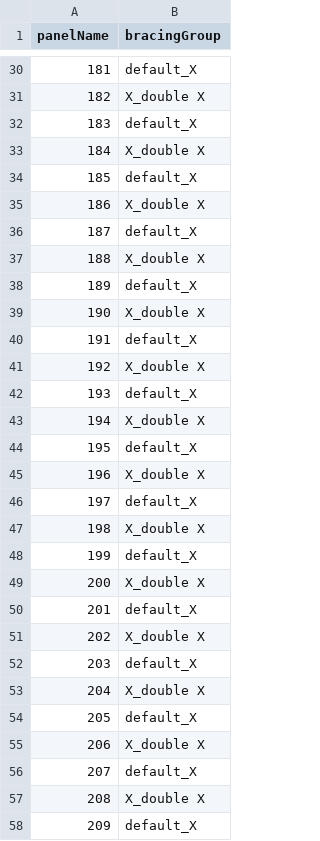
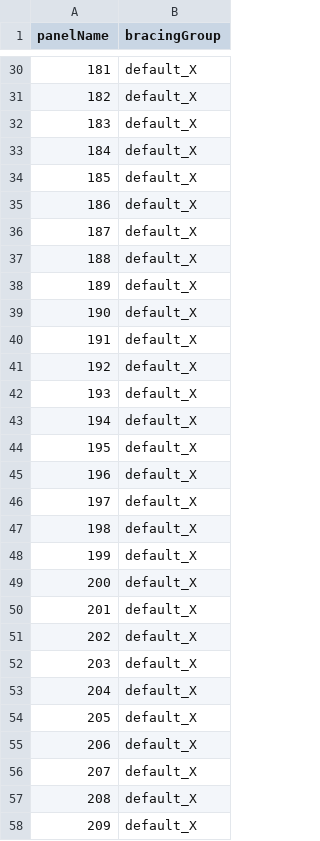
Before and after one commit to UofT-Seismic-Design-Team/Autobuilder-3.0, a CSV file: Test Files/autobuilder - v4 - testing/bracingAssignments.csv, drawn as a sheet; only a part is shown, gaps mark what is left out; the diff covers the shown part only.

```diff
--- a/Test Files/autobuilder - v4 - testing/bracingAssignments.csv
+++ b/Test Files/autobuilder - v4 - testing/bracingAssignments.csv
@@ -30,29 +30,29 @@ panelName,bracingGroup
 181,default_X
-182,X_double X
+182,default_X
 183,default_X
-184,X_double X
+184,default_X
 185,default_X
-186,X_double X
+186,default_X
 187,default_X
-188,X_double X
+188,default_X
 189,default_X
-190,X_double X
+190,default_X
 191,default_X
-192,X_double X
+192,default_X
 193,default_X
-194,X_double X
+194,default_X
 195,default_X
-196,X_double X
+196,default_X
 197,default_X
-198,X_double X
+198,default_X
 199,default_X
-200,X_double X
+200,default_X
 201,default_X
-202,X_double X
+202,default_X
 203,default_X
-204,X_double X
+204,default_X
 205,default_X
-206,X_double X
+206,default_X
 207,default_X
-208,X_double X
+208,default_X
 209,default_X
```
Also changed, not shown: 24 edited cells elsewhere in this file, Test Files/autobuilder - v4 - testing/inputTable.csv, Test Files/autobuilder - v4/outputTable.csv, 55 other files.
